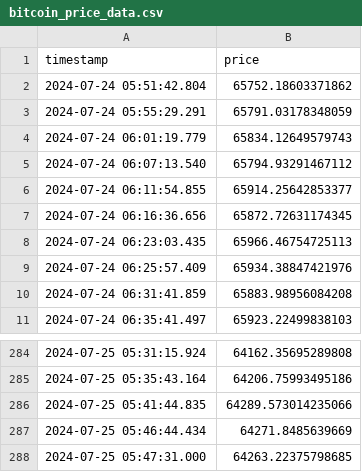
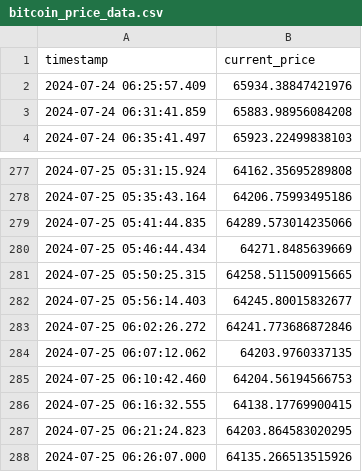
Before and after one commit to beshketnyck/crypto_prediction_app, a CSV file: data/bitcoin_price_data.csv, drawn as a sheet; only a part is shown, gaps mark what is left out.

```diff
--- a/data/bitcoin_price_data.csv
+++ b/data/bitcoin_price_data.csv
@@ -1,9 +1,2 @@
-timestamp,price
-2024-07-24 05:51:42.804,65752.18603371862
-2024-07-24 05:55:29.291,65791.03178348059
-2024-07-24 06:01:19.779,65834.12649579743
-2024-07-24 06:07:13.540,65794.93291467112
-2024-07-24 06:11:54.855,65914.25642853377
-2024-07-24 06:16:36.656,65872.72631174345
-2024-07-24 06:23:03.435,65966.46754725113
+timestamp,current_price
 2024-07-24 06:25:57.409,65934.38847421976
@@ -287,2 +280,9 @@ timestamp,price
 2024-07-25 05:46:44.434,64271.8485639669
-2024-07-25 05:47:31.000,64263.22375798685
+2024-07-25 05:50:25.315,64258.511500915665
+2024-07-25 05:56:14.403,64245.80015832677
+2024-07-25 06:02:26.272,64241.773686872846
+2024-07-25 06:07:12.062,64203.9760337135
+2024-07-25 06:10:42.460,64204.56194566753
+2024-07-25 06:16:32.555,64138.17769900415
+2024-07-25 06:21:24.823,64203.864583020295
+2024-07-25 06:26:07.000,64135.266513515926
```
Also changed, not shown: 3 other files.
